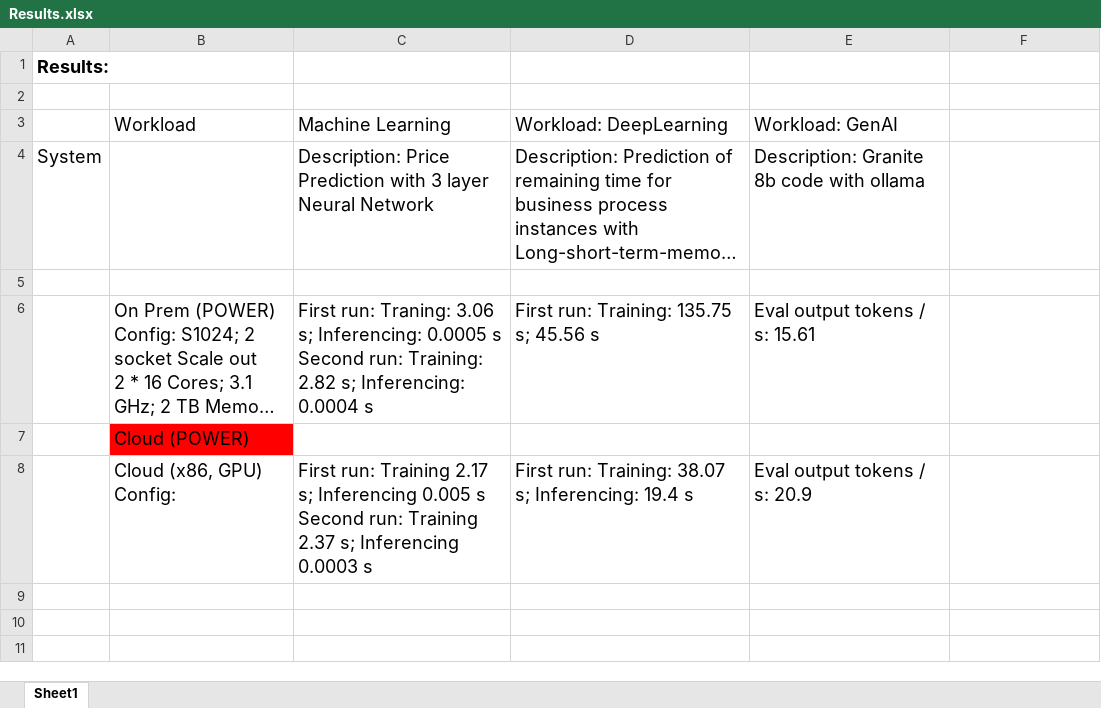
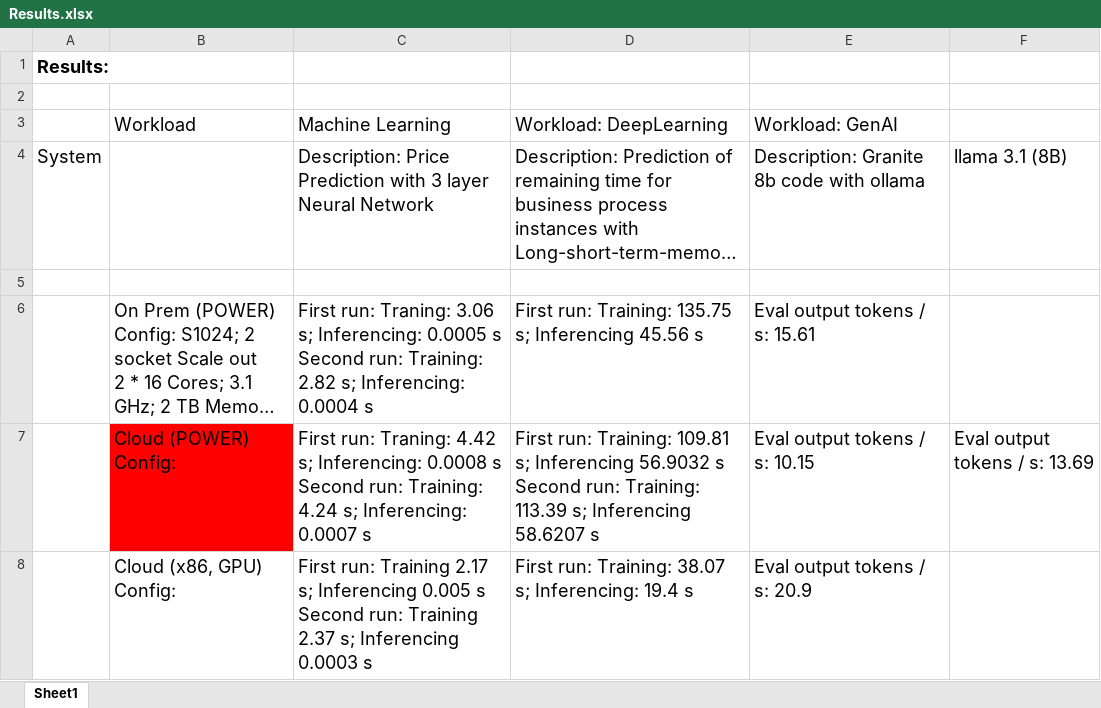
Before and after one commit to HenrikMader/Benchmark, an Excel workbook: Results.xlsx, sheet Sheet1, drawn as a sheet; long unchanged cells end in …; values as stored, in another font and other column widths than the file's, no borders; removed rows and columns are numbered as before the commit, all else as after; ↵ is a line break in a cell; the diff names each change by its address in the sheet, - before the commit and + after, or states it on an @@ line.

Commit message:
New results

```diff
--- a/Results.xlsx (sheet Sheet1)
+++ b/Results.xlsx (sheet Sheet1)
-F4: (empty)
+F4: llama 3.1 (8B)
-D6 (Workload: DeepLearning): First run: Training: 135.75 s; 45.56 s
+D6 (Workload: DeepLearning): First run: Training: 135.75 s; Inferencing 45.56 s
-row 7:  | Cloud (POWER)
+row 7:  | Cloud (POWER) ↵ Config: | First run: Traning: 4.42 s; Inferencing: 0.0008 s ↵ Second run: Training: 4.24 s; Inferencing: 0.0007 s | First run: Training: 109.81 s; Inferencing 56.9032 s ↵ Second run: Training: 113.39 s; Inferencing 58.6207 s | Eval output tokens / s: 10.15 | Eval output tokens / s: 13.69
```
